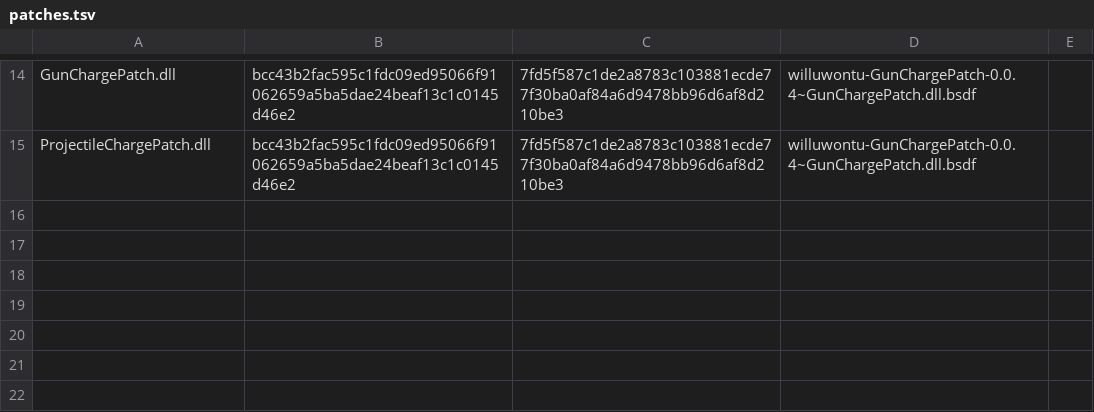
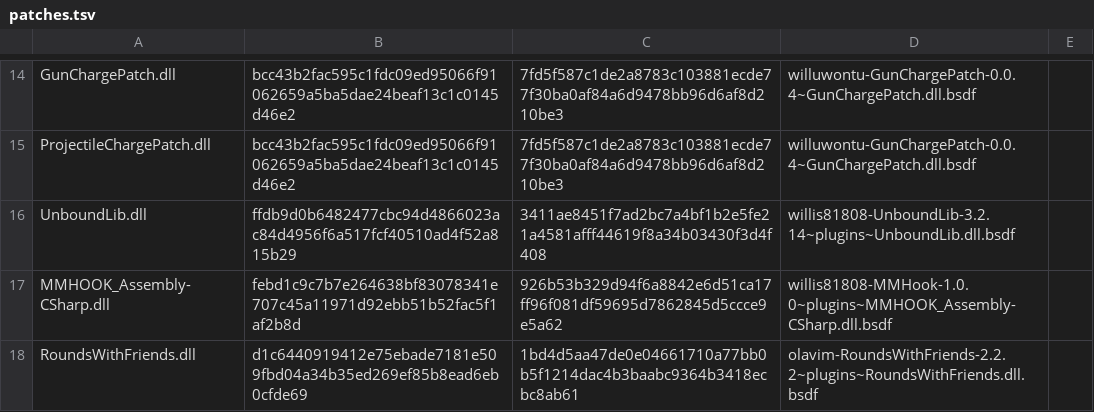
Before and after one commit to KieranK07/DuctTape, a TSV file: src/AutoFix/curated/patches.tsv, drawn as a sheet; only a part is shown, gaps mark what is left out.

Commit message:
1.1.0: the old UnboundLib, MMHook and RoundsWithFriends are patched into Bknibb's ports; Octokit ships with it

```diff
--- a/src/AutoFix/curated/patches.tsv
+++ b/src/AutoFix/curated/patches.tsv
@@ -15 +15,4 @@ GunChargePatch.dll	bcc43b2fac595c1fdc09ed95066f91062659a5ba5dae24beaf13c1c0145d4
 ProjectileChargePatch.dll	bcc43b2fac595c1fdc09ed95066f91062659a5ba5dae24beaf13c1c0145d46e2	7fd5f587c1de2a8783c103881ecde77f30ba0af84a6d9478bb96d6af8d210be3	willuwontu-GunChargePatch-0.0.4~GunChargePatch.dll.bsdf
+UnboundLib.dll	ffdb9d0b6482477cbc94d4866023ac84d4956f6a517fcf40510ad4f52a815b29	3411ae8451f7ad2bc7a4bf1b2e5fe21a4581afff44619f8a34b03430f3d4f408	willis81808-UnboundLib-3.2.14~plugins~UnboundLib.dll.bsdf
+MMHOOK_Assembly-CSharp.dll	febd1c9c7b7e264638bf83078341e707c45a11971d92ebb51b52fac5f1af2b8d	926b53b329d94f6a8842e6d51ca17ff96f081df59695d7862845d5ccce9e5a62	willis81808-MMHook-1.0.0~plugins~MMHOOK_Assembly-CSharp.dll.bsdf
+RoundsWithFriends.dll	d1c6440919412e75ebade7181e509fbd04a34b35ed269ef85b8ead6eb0cfde69	1bd4d5aa47de0e04661710a77bb0b5f1214dac4b3baabc9364b3418ecbc8ab61	olavim-RoundsWithFriends-2.2.2~plugins~RoundsWithFriends.dll.bsdf
```
Also changed, not shown: 13 other files.
